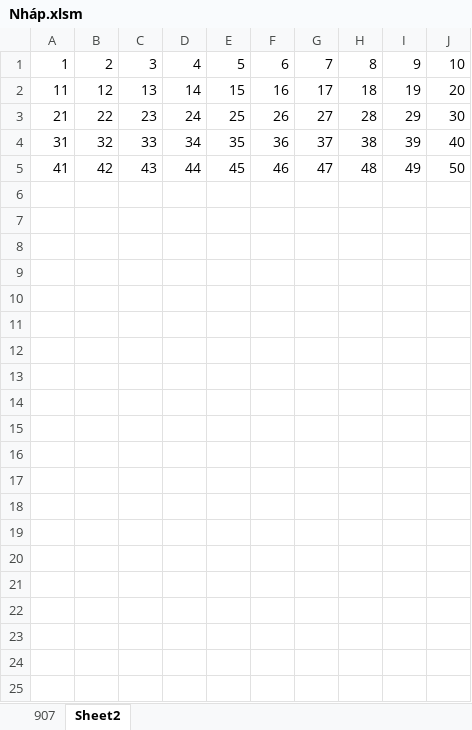
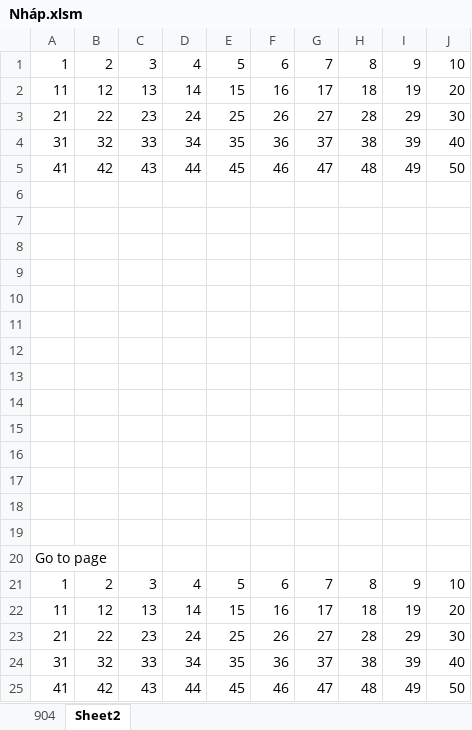
Before and after one commit to thaidh-dev/Engrisk, an Excel workbook: Nháp.xlsm, sheet Sheet2, drawn as a sheet; values as stored, in another font and other column widths than the file's, no borders; charts and pictures not drawn; the diff names each change by its address in the sheet, - before the commit and + after, or states it on an @@ line.

```diff
--- a/Nháp.xlsm (sheet Sheet2)
+++ b/Nháp.xlsm (sheet Sheet2)
-sheet tab: 907
+sheet tab: 904
+row 6: (empty)
+row 7: (empty)
+row 8: (empty)
+row 9: (empty)
+row 10: (empty)
+row 11: (empty)
+row 12: (empty)
+row 13: (empty)
+row 14: (empty)
+row 15: (empty)
+row 16: (empty)
+row 17: (empty)
+row 18: (empty)
+row 19: (empty)
+row 20: Go to page
+row 21: 1 | 2 | 3 | 4 | 5 | 6 | 7 | 8 | 9 | 10
+row 22: 11 | 12 | 13 | 14 | 15 | 16 | 17 | 18 | 19 | 20
+row 23: 21 | 22 | 23 | 24 | 25 | 26 | 27 | 28 | 29 | 30
+row 24: 31 | 32 | 33 | 34 | 35 | 36 | 37 | 38 | 39 | 40
+row 25: 41 | 42 | 43 | 44 | 45 | 46 | 47 | 48 | 49 | 50
```
Also changed, not shown: sheet 904, 1 other file.
